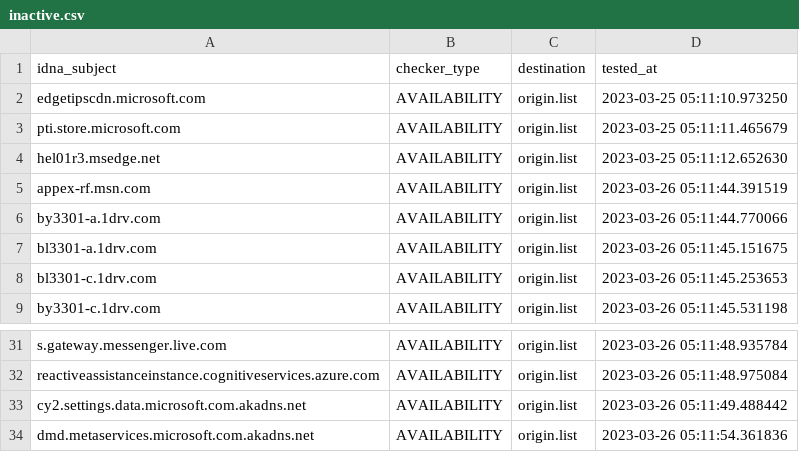
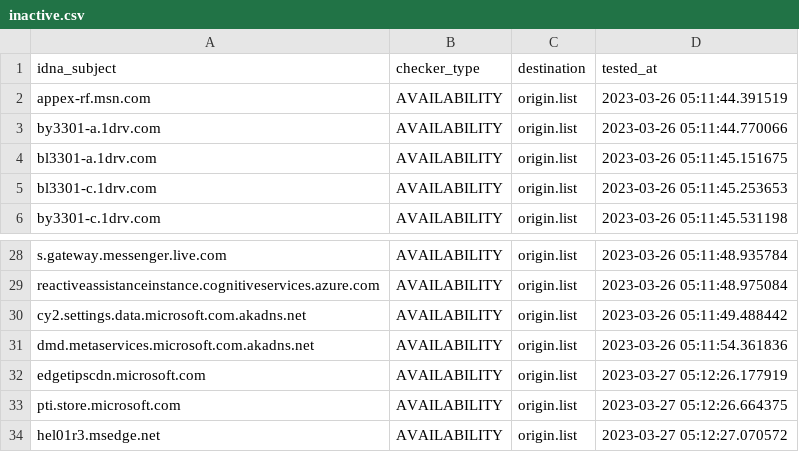
Before and after one commit to dead-hosts/WindowsSpyBlocker-extra_git_crazy-max, a CSV file: .pyfunceble/inactive.csv, drawn as a sheet; only a part is shown, gaps mark what is left out; removed rows and columns are numbered as before the commit, all else as after; the diff names each change by its address in the sheet, - before the commit and + after, or states it on an @@ line.

```diff
--- a/.pyfunceble/inactive.csv
+++ b/.pyfunceble/inactive.csv
-row 2: edgetipscdn.microsoft.com | AVAILABILITY | origin.list | 2023-03-25 05:11:10.973250
-row 3: pti.store.microsoft.com | AVAILABILITY | origin.list | 2023-03-25 05:11:11.465679
-row 4: hel01r3.msedge.net | AVAILABILITY | origin.list | 2023-03-25 05:11:12.652630
+row 32: edgetipscdn.microsoft.com | AVAILABILITY | origin.list | 2023-03-27 05:12:26.177919
+row 33: pti.store.microsoft.com | AVAILABILITY | origin.list | 2023-03-27 05:12:26.664375
+row 34: hel01r3.msedge.net | AVAILABILITY | origin.list | 2023-03-27 05:12:27.070572
```
Also changed, not shown: 9 other files.
